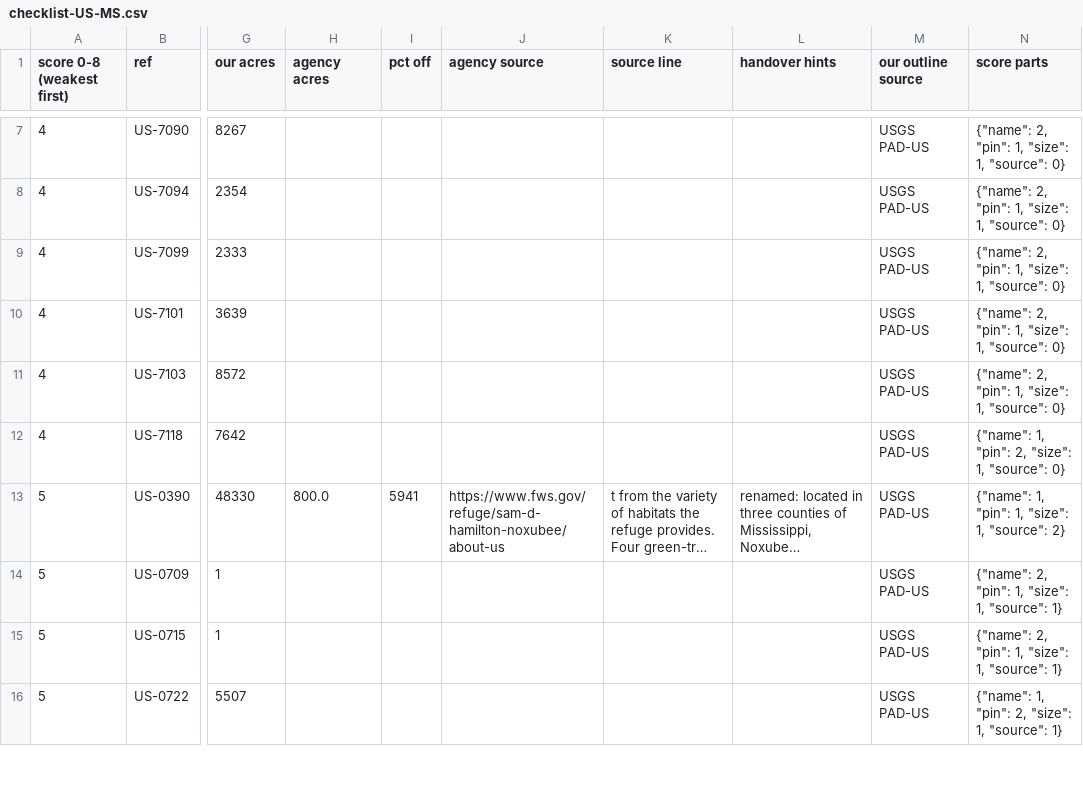
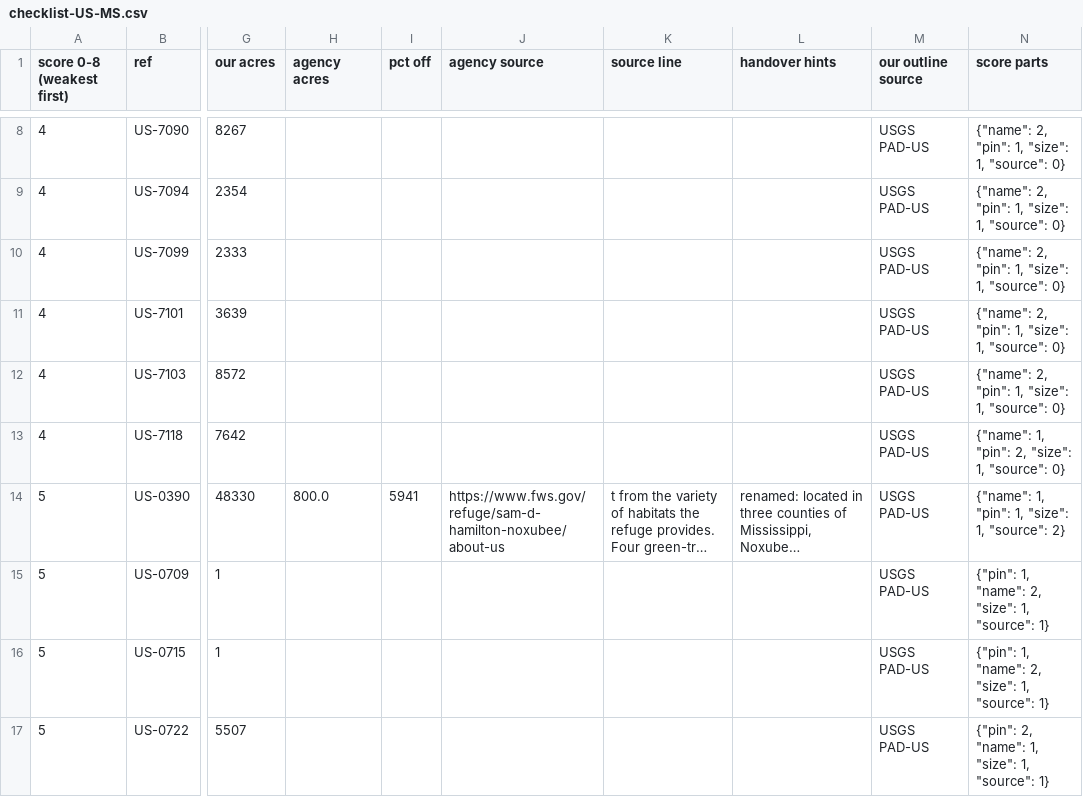
Before and after one commit to KentuckyPortableClub/KPC-Data, a CSV file: data/truth/checklist-US-MS.csv, drawn as a sheet; only a part is shown, gaps mark what is left out; long unchanged cells end in …; addresses are those after the commit; the diff covers the shown part only; the diff names each change by its address in the sheet, - before the commit and + after, or states it on an @@ line.

```diff
--- a/data/truth/checklist-US-MS.csv
+++ b/data/truth/checklist-US-MS.csv
-N15:N16 (score parts): {"name": 2, "pin": 1, "size": 1, "source": 1}
+N15:N16 (score parts): {"pin": 1, "name": 2, "size": 1, "source": 1}
-N17 (score parts): {"name": 1, "pin": 2, "size": 1, "source": 1}
+N17 (score parts): {"pin": 2, "name": 1, "size": 1, "source": 1}
```
Also changed, not shown: 3 added rows, 3 removed rows and 4 edited cells elsewhere in this file, 10 other files.
